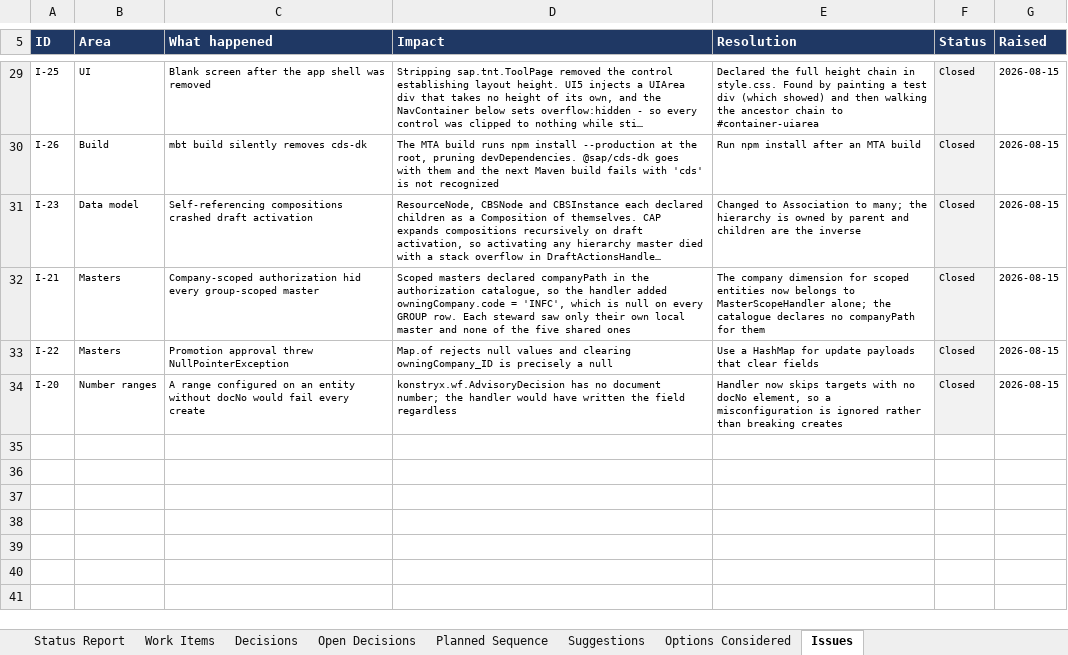
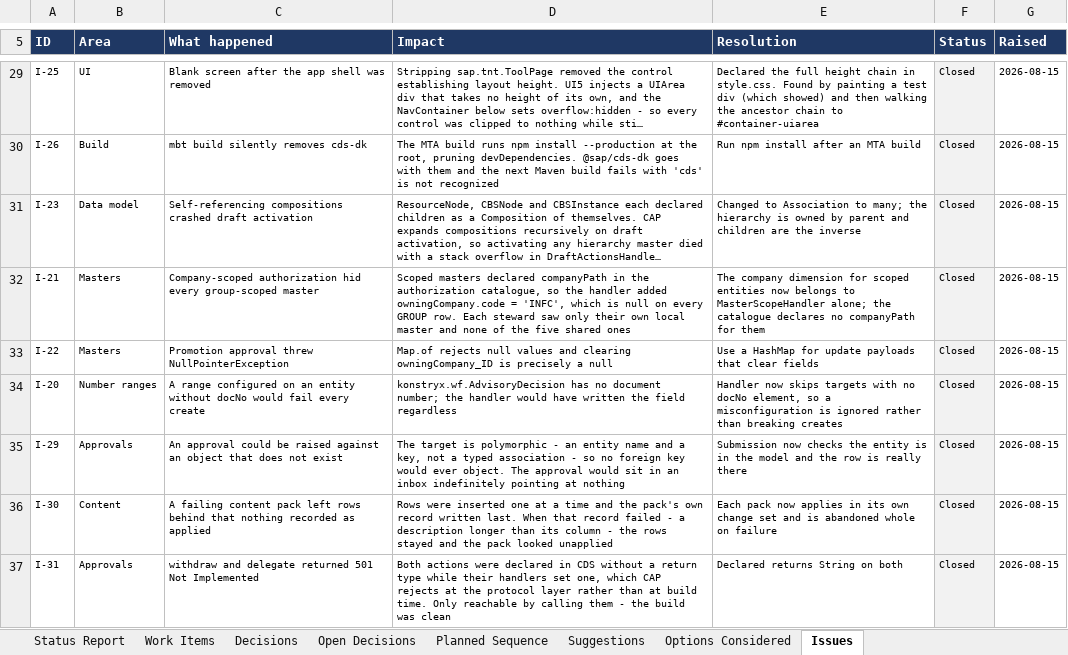
Before and after one commit to techmohdziya/KONSTRYX, an Excel workbook: KONSTRYX_Status_Tracker.xlsx, sheet Issues, drawn as a sheet; only a part is shown, gaps mark what is left out; long unchanged cells end in …; values as stored, in another font and other column widths than the file's, no borders; the diff names each change by its address in the sheet, - before the commit and + after, or states it on an @@ line.

```diff
--- a/KONSTRYX_Status_Tracker.xlsx (sheet Issues)
+++ b/KONSTRYX_Status_Tracker.xlsx (sheet Issues)
+row 35: I-29 | Approvals | An approval could be raised against an object that does not exist | The target is polymorphic - an entity name and a key, not a typed association - so no foreign key would ever object. The approval would sit in an inbox indefinitely pointing at nothing | Submission now checks the entity is in the model and the row is really there | Closed | 2026-08-15
+row 36: I-30 | Content | A failing content pack left rows behind that nothing recorded as applied | Rows were inserted one at a time and the pack's own record written last. When that record failed - a description longer than its column - the rows stayed and the pack looked unapplied | Each pack now applies in its own change set and is abandoned whole on failure | Closed | 2026-08-15
+row 37: I-31 | Approvals | withdraw and delegate returned 501 Not Implemented | Both actions were declared in CDS without a return type while their handlers set one, which CAP rejects at the protocol layer rather than at build time. Only reachable by calling them - the build was clean | Declared returns String on both | Closed | 2026-08-15
```
Also changed, not shown: sheet Suggestions, sheet Work Items, sheet Decisions, sheet Open Decisions, sheet Status Report, 1 other file.
